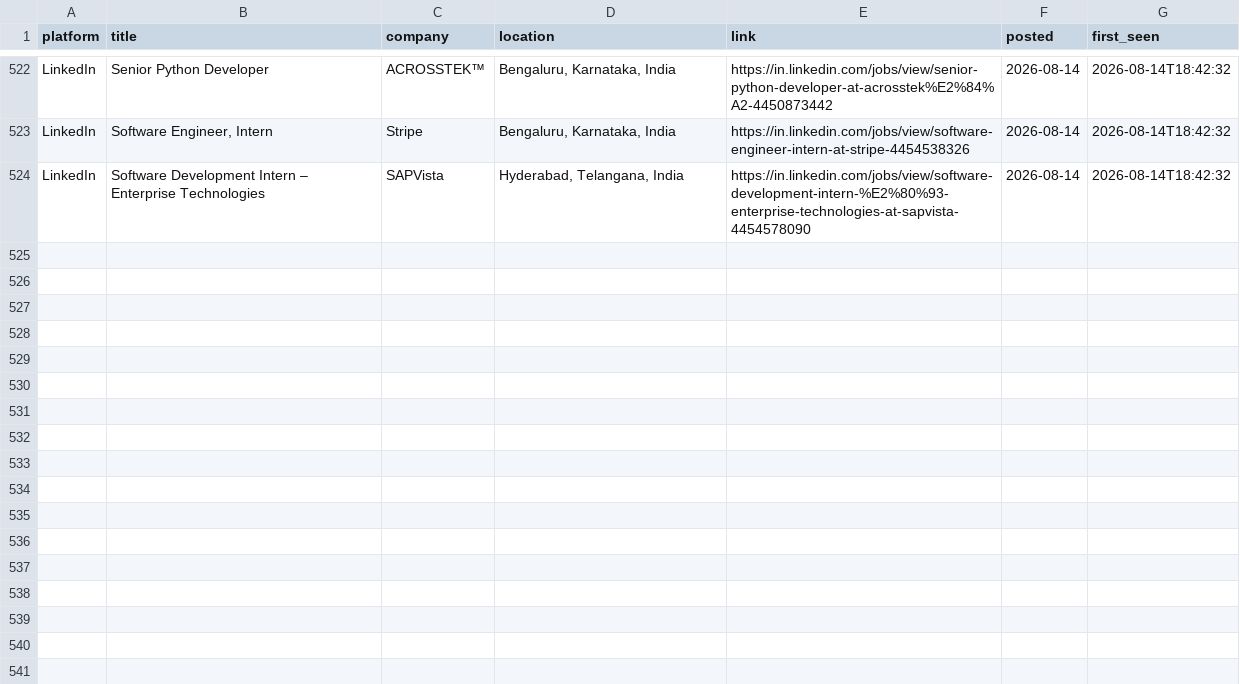
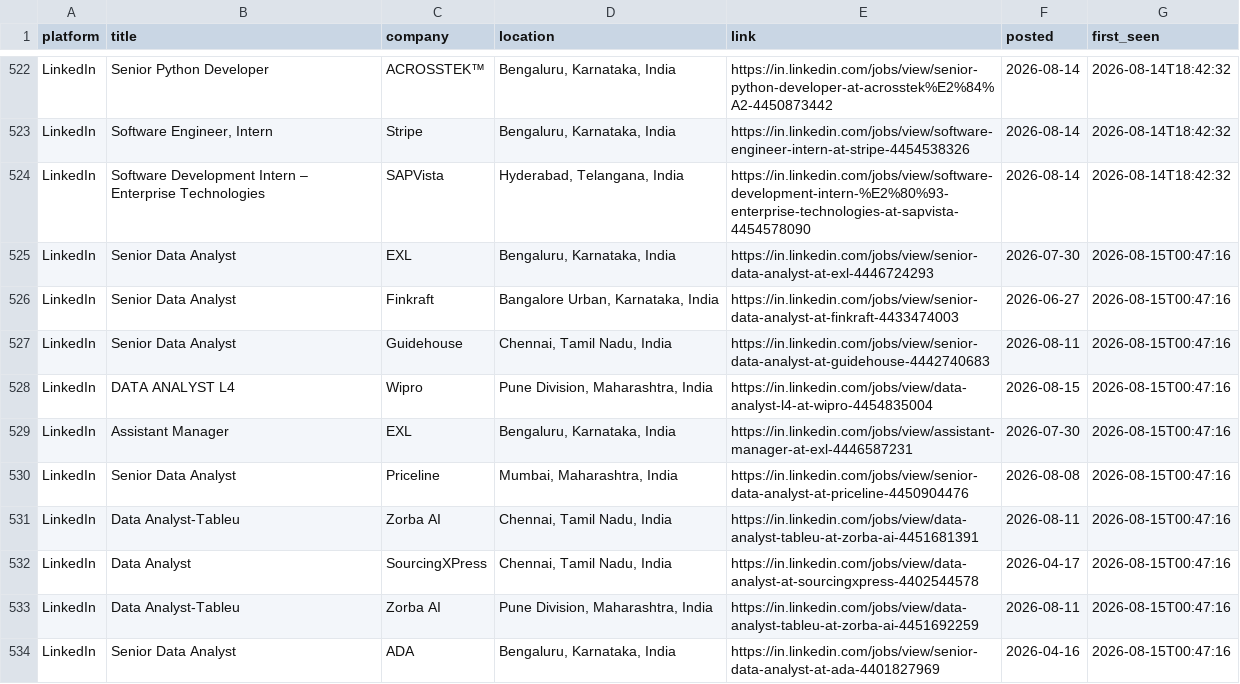
Before and after one commit to Kapilprajapat234/job-alert-bot, a CSV file: data/seen_jobs.csv, drawn as a sheet; only a part is shown, gaps mark what is left out; the diff names each change by its address in the sheet, - before the commit and + after, or states it on an @@ line.

```diff
--- a/data/seen_jobs.csv
+++ b/data/seen_jobs.csv
+row 525: LinkedIn | Senior Data Analyst | EXL | Bengaluru, Karnataka, India | https://in.linkedin.com/jobs/view/senior-data-analyst-at-exl-4446724293 | 2026-07-30 | 2026-08-15T00:47:16
+row 526: LinkedIn | Senior Data Analyst | Finkraft | Bangalore Urban, Karnataka, India | https://in.linkedin.com/jobs/view/senior-data-analyst-at-finkraft-4433474003 | 2026-06-27 | 2026-08-15T00:47:16
+row 527: LinkedIn | Senior Data Analyst | Guidehouse | Chennai, Tamil Nadu, India | https://in.linkedin.com/jobs/view/senior-data-analyst-at-guidehouse-4442740683 | 2026-08-11 | 2026-08-15T00:47:16
+row 528: LinkedIn | DATA ANALYST L4 | Wipro | Pune Division, Maharashtra, India | https://in.linkedin.com/jobs/view/data-analyst-l4-at-wipro-4454835004 | 2026-08-15 | 2026-08-15T00:47:16
+row 529: LinkedIn | Assistant Manager | EXL | Bengaluru, Karnataka, India | https://in.linkedin.com/jobs/view/assistant-manager-at-exl-4446587231 | 2026-07-30 | 2026-08-15T00:47:16
+row 530: LinkedIn | Senior Data Analyst | Priceline | Mumbai, Maharashtra, India | https://in.linkedin.com/jobs/view/senior-data-analyst-at-priceline-4450904476 | 2026-08-08 | 2026-08-15T00:47:16
+row 531: LinkedIn | Data Analyst-Tableu | Zorba AI | Chennai, Tamil Nadu, India | https://in.linkedin.com/jobs/view/data-analyst-tableu-at-zorba-ai-4451681391 | 2026-08-11 | 2026-08-15T00:47:16
+row 532: LinkedIn | Data Analyst | SourcingXPress | Chennai, Tamil Nadu, India | https://in.linkedin.com/jobs/view/data-analyst-at-sourcingxpress-4402544578 | 2026-04-17 | 2026-08-15T00:47:16
+row 533: LinkedIn | Data Analyst-Tableu | Zorba AI | Pune Division, Maharashtra, India | https://in.linkedin.com/jobs/view/data-analyst-tableu-at-zorba-ai-4451692259 | 2026-08-11 | 2026-08-15T00:47:16
+row 534: LinkedIn | Senior Data Analyst | ADA | Bengaluru, Karnataka, India | https://in.linkedin.com/jobs/view/senior-data-analyst-at-ada-4401827969 | 2026-04-16 | 2026-08-15T00:47:16
```
Also changed, not shown: data/new_jobs_latest_run.csv, 1 other file.
